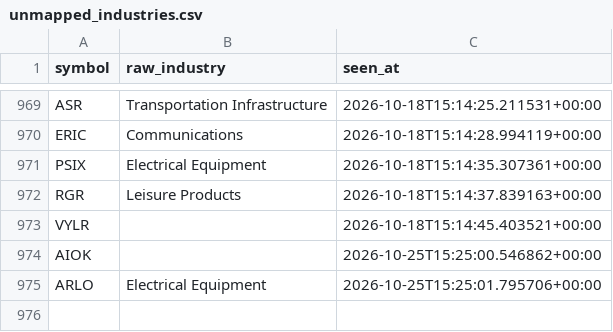
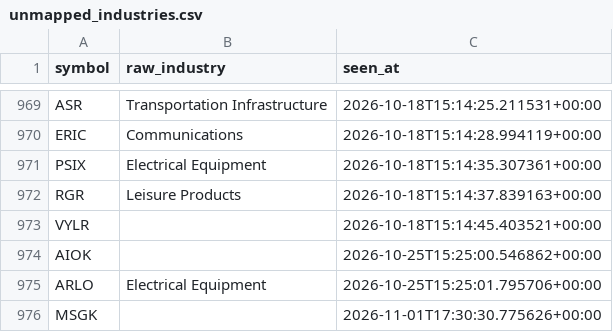
Before and after one commit to Raskull-ux/Options-Bot-Prototype, a CSV file: data/unmapped_industries.csv, drawn as a sheet; only a part is shown, gaps mark what is left out.

```diff
--- a/data/unmapped_industries.csv
+++ b/data/unmapped_industries.csv
@@ -975 +975,2 @@ AIOK,,2026-10-25T15:25:00.546862+00:00
 ARLO,Electrical Equipment,2026-10-25T15:25:01.795706+00:00
+MSGK,,2026-11-01T17:30:30.775626+00:00
```
Also changed, not shown: data/sector_profiles.csv.
